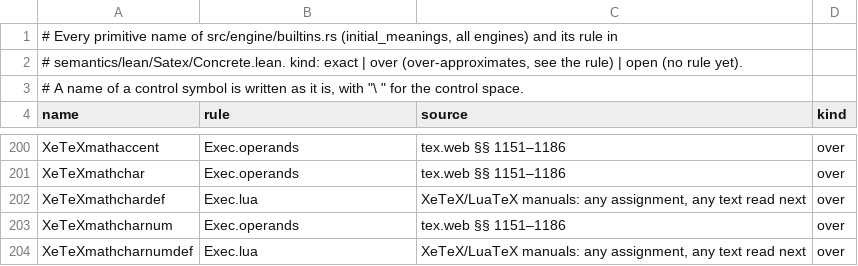
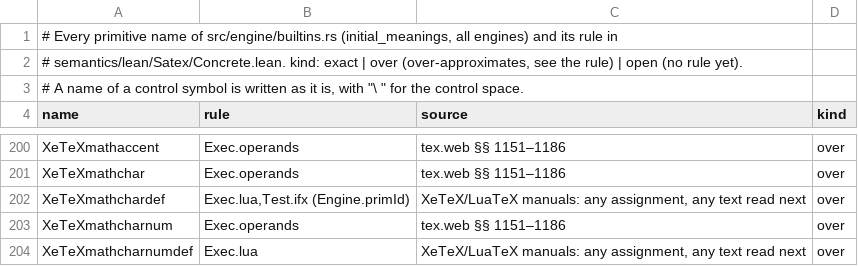
Before and after one commit to EagleoutIce/satex-analyzer, a TSV file: semantics/primitives.tsv, drawn as a sheet; only a part is shown, gaps mark what is left out; the diff covers the shown part only.

Commit message:
docs-fix(semantics): concrete model fixes from audit C

```diff
--- a/semantics/primitives.tsv
+++ b/semantics/primitives.tsv
@@ -201,3 +201,3 @@ XeTeXmathaccent	Exec.operands	tex.web §§ 1151–1186	over
 XeTeXmathchar	Exec.operands	tex.web §§ 1151–1186	over
-XeTeXmathchardef	Exec.lua	XeTeX/LuaTeX manuals: any assignment, any text read next	over
+XeTeXmathchardef	Exec.lua,Test.ifx (Engine.primId)	XeTeX/LuaTeX manuals: any assignment, any text read next	over
 XeTeXmathcharnum	Exec.operands	tex.web §§ 1151–1186	over
```
Also changed, not shown: 18 edited cells elsewhere in this file, 4 other files.
